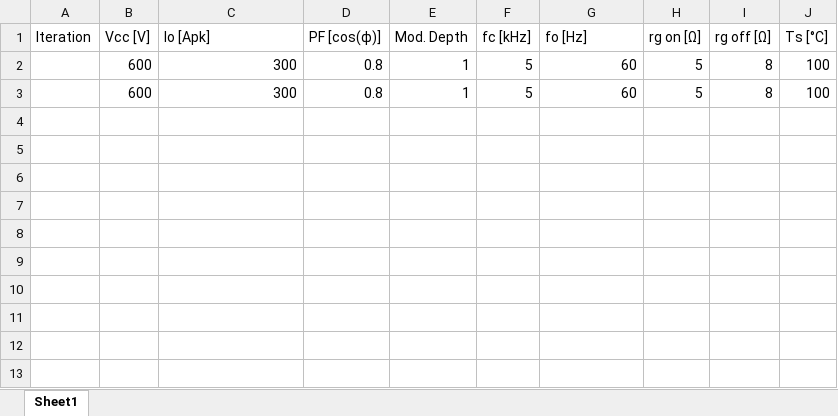
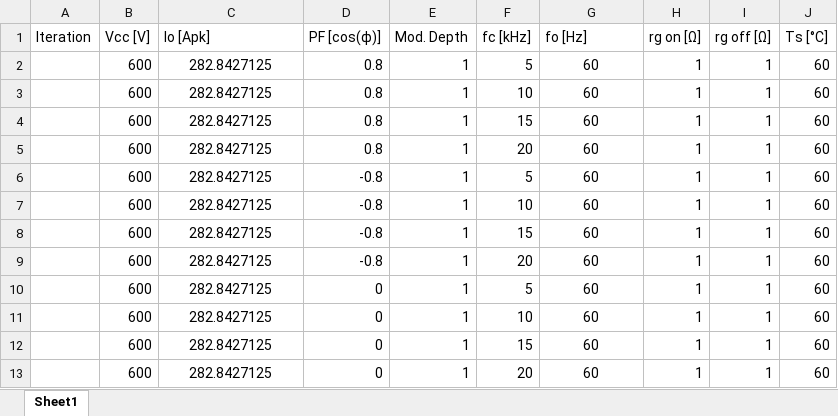
Before and after one commit to markrsteiner/markosim_reloaded, an Excel workbook: input_file.xlsx, sheet Sheet1, drawn as a sheet; values as stored, in another font and other column widths than the file's, no borders; removed rows and columns are numbered as before the commit, all else as after; the diff names each change by its address in the sheet, - before the commit and + after, or states it on an @@ line.

```diff
--- a/input_file.xlsx (sheet Sheet1)
+++ b/input_file.xlsx (sheet Sheet1)
-C2 (Io [Apk]): 300
+C2 (Io [Apk]): 282.8427125
-C2 alignment: right
+C2 alignment: center
-G2 alignment: right
+G2 alignment: center
-H2 (rg on [Ω]): 5
+H2 (rg on [Ω]): 1
-I2 (rg off [Ω]): 8
+I2 (rg off [Ω]): 1
-J2 (Ts [°C]): 100
+J2 (Ts [°C]): 60
-row 3:  | 600 | 300 | 0.8 | 1 | 5 | 60 | 5 | 8 | 100
+row 3:  | 600 | 282.8427125 | 0.8 | 1 | 10 | 60 | 1 | 1 | 60
+row 4:  | 600 | 282.8427125 | 0.8 | 1 | 15 | 60 | 1 | 1 | 60
+row 5:  | 600 | 282.8427125 | 0.8 | 1 | 20 | 60 | 1 | 1 | 60
+row 6:  | 600 | 282.8427125 | -0.8 | 1 | 5 | 60 | 1 | 1 | 60
+row 7:  | 600 | 282.8427125 | -0.8 | 1 | 10 | 60 | 1 | 1 | 60
+row 8:  | 600 | 282.8427125 | -0.8 | 1 | 15 | 60 | 1 | 1 | 60
+row 9:  | 600 | 282.8427125 | -0.8 | 1 | 20 | 60 | 1 | 1 | 60
+row 10:  | 600 | 282.8427125 | 0 | 1 | 5 | 60 | 1 | 1 | 60
+row 11:  | 600 | 282.8427125 | 0 | 1 | 10 | 60 | 1 | 1 | 60
+row 12:  | 600 | 282.8427125 | 0 | 1 | 15 | 60 | 1 | 1 | 60
+row 13:  | 600 | 282.8427125 | 0 | 1 | 20 | 60 | 1 | 1 | 60
```
Also changed, not shown: 16 other files.
